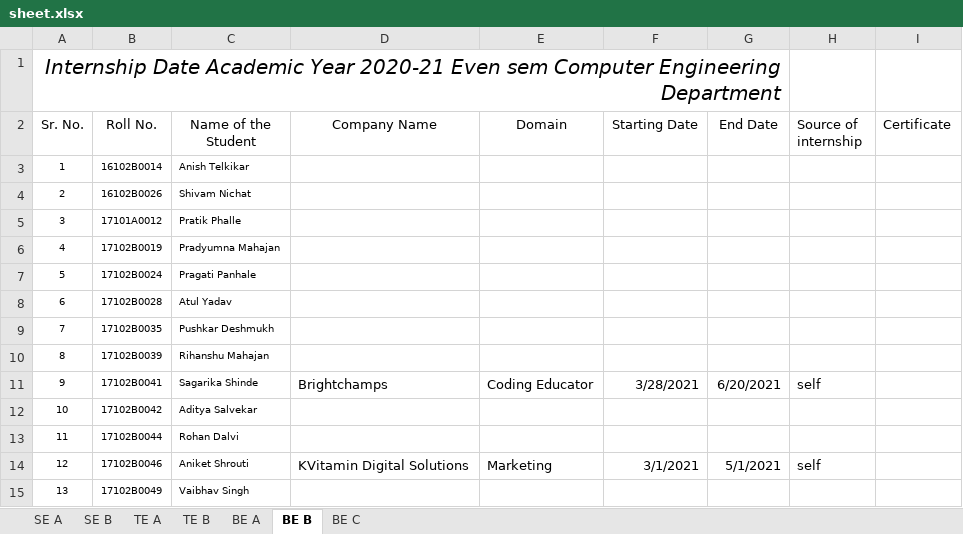
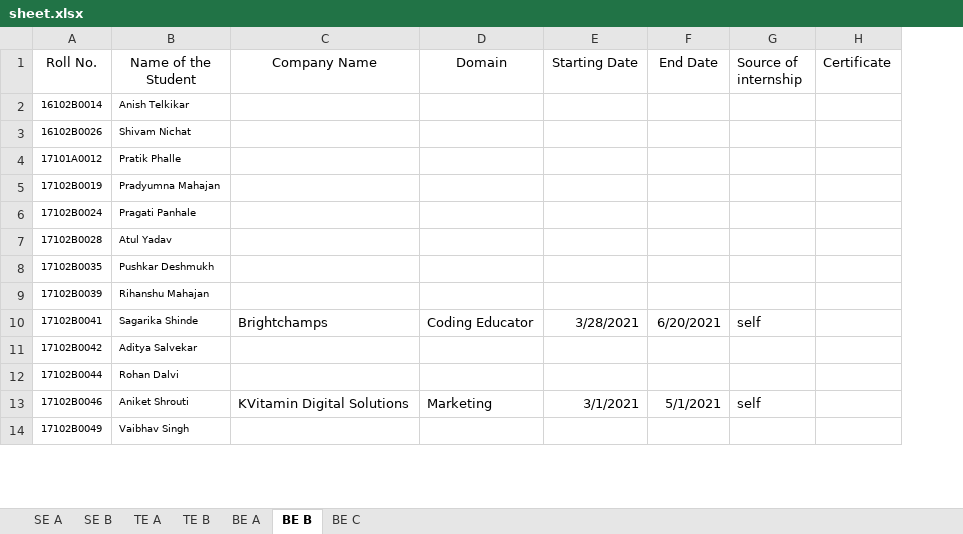
Before and after one commit to riya-ingale/InternshipPortal, an Excel workbook: sheet.xlsx, sheet BE B, drawn as a sheet; only a part is shown; values as stored, in another font and other column widths than the file's, no borders; charts and pictures not drawn; removed rows and columns are numbered as before the commit, all else as after; the diff names each change by its address in the sheet, - before the commit and + after, or states it on an @@ line.

```diff
--- a/sheet.xlsx (sheet BE B)
+++ b/sheet.xlsx (sheet BE B)
-column A (Sr. No.), rows 3-15: 1 | 2 | 3 | 4 | 5 | 6 | 7 | 8 | 9 | 10 | 11 | 12 | 13
-row 1: Internship Date Academic Year 2020-21 Even sem Computer Engineering Department
```
Also changed, not shown: sheet TE B, sheet BE C, sheet BE A, sheet SE B, sheet TE A, charts or pictures, static/data/Internship Tracker EVEN Semester.xlsx, 3 other files.
